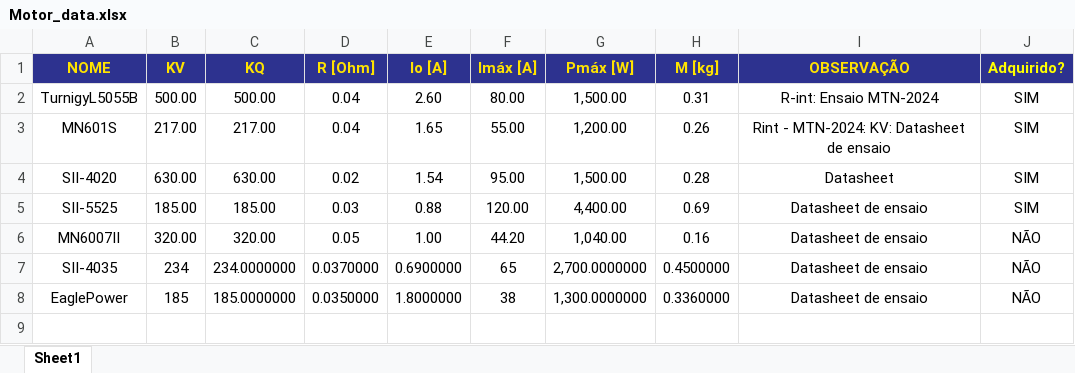
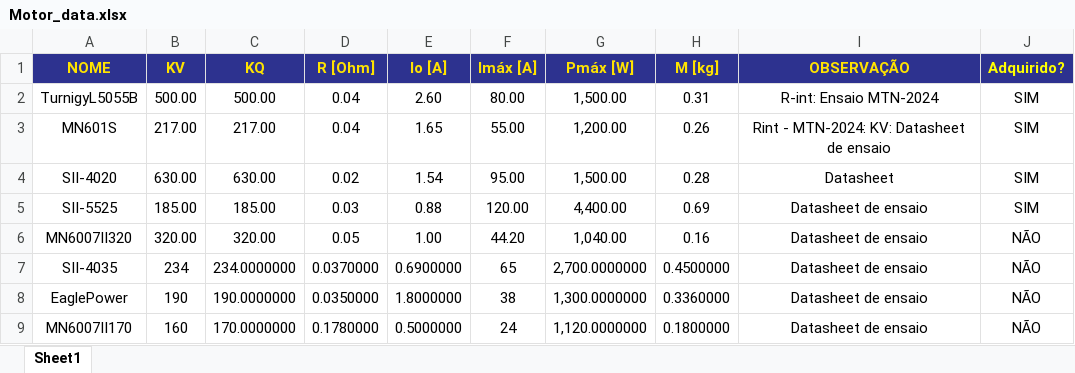
Before and after one commit to Equipe-AeroDesign-ITA/PropulsionBiology, an Excel workbook: examples/Motor_data.xlsx, sheet Sheet1, drawn as a sheet; values as stored, in another font and other column widths than the file's, no borders; the diff names each change by its address in the sheet, - before the commit and + after, or states it on an @@ line.

```diff
--- a/examples/Motor_data.xlsx (sheet Sheet1)
+++ b/examples/Motor_data.xlsx (sheet Sheet1)
-A6 (NOME): MN6007II
+A6 (NOME): MN6007II320
-B8 (KV): 185
+B8 (KV): 190
-C8 (KQ): 185.0000000
+C8 (KQ): 190.0000000
+row 9: MN6007II170 | 160 | 170.0000000 | 0.1780000 | 0.5000000 | 24 | 1,120.0000000 | 0.1800000 | Datasheet de ensaio | NÃO
```
Also changed, not shown: examples/Battery_data.xlsx, 4 other files.
